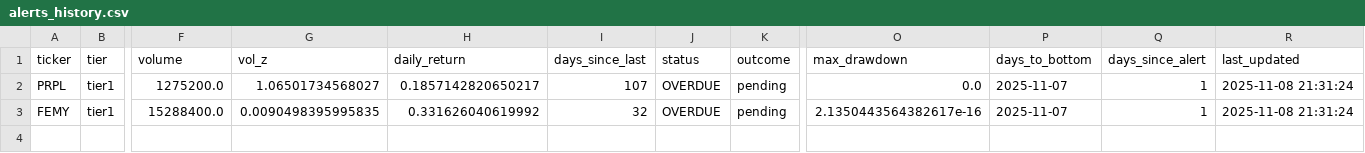
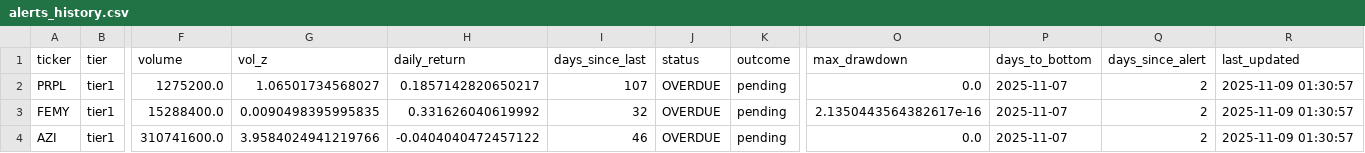
Before and after one commit to jasonorjasor/Pennystock-Pump-Detector, a CSV file: runs/2025-11-07_2227_1y/data/alerts/alerts_history.csv, drawn as a sheet; only a part is shown, gaps mark what is left out; rows hold the shown columns only; the diff names each change by its address in the sheet, - before the commit and + after, or states it on an @@ line.

```diff
--- a/runs/2025-11-07_2227_1y/data/alerts/alerts_history.csv
+++ b/runs/2025-11-07_2227_1y/data/alerts/alerts_history.csv
-Q2:Q3 (days_since_alert): 1
+Q2:Q3 (days_since_alert): 2
-R2:R3 (last_updated): 2025-11-08 21:31:24
+R2:R3 (last_updated): 2025-11-09 01:30:57
+row 4: AZI | tier1 | 310741600.0 | 3.9584024941219766 | -0.0404040472457122 | 46 | OVERDUE | pending | 0.0 | 2025-11-07 | 2 | 2025-11-09 01:30:57
```
Also changed, not shown: 3 other files.
